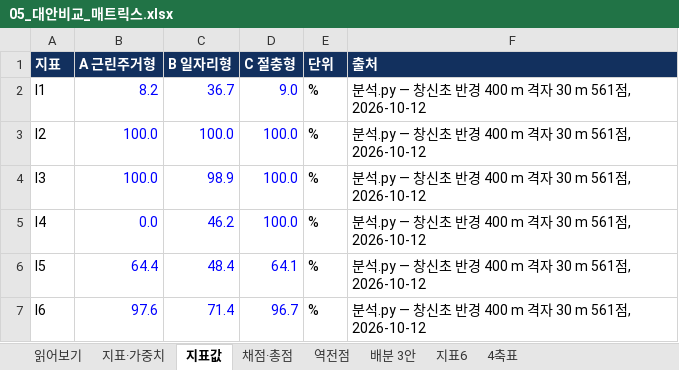
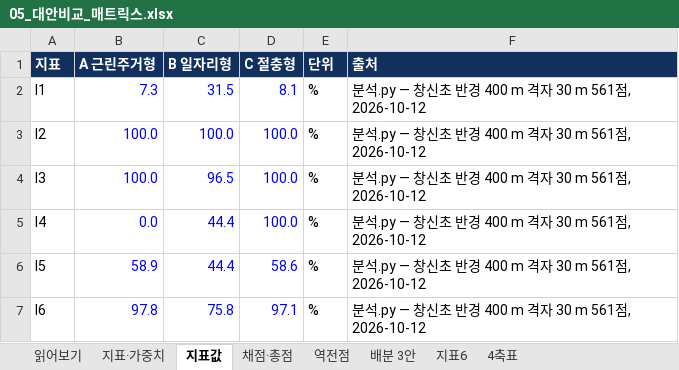
Before and after one commit to choemyeongwon1-ui/kaya, an Excel workbook: 6주차_과제_최명원/05_대안비교_매트릭스.xlsx, sheet 지표값, drawn as a sheet; values as stored, in another font and other column widths than the file's, no borders; the diff names each change by its address in the sheet, - before the commit and + after, or states it on an @@ line.

```diff
--- a/6주차_과제_최명원/05_대안비교_매트릭스.xlsx (sheet 지표값)
+++ b/6주차_과제_최명원/05_대안비교_매트릭스.xlsx (sheet 지표값)
-B2 (A 근린주거형): 8.2
+B2 (A 근린주거형): 7.3
-C2 (B 일자리형): 36.7
+C2 (B 일자리형): 31.5
-D2 (C 절충형): 9.0
+D2 (C 절충형): 8.1
-C4 (B 일자리형): 98.9
+C4 (B 일자리형): 96.5
-C5 (B 일자리형): 46.2
+C5 (B 일자리형): 44.4
-B6 (A 근린주거형): 64.4
+B6 (A 근린주거형): 58.9
-C6 (B 일자리형): 48.4
+C6 (B 일자리형): 44.4
-D6 (C 절충형): 64.1
+D6 (C 절충형): 58.6
-B7 (A 근린주거형): 97.6
+B7 (A 근린주거형): 97.8
-C7 (B 일자리형): 71.4
+C7 (B 일자리형): 75.8
-D7 (C 절충형): 96.7
+D7 (C 절충형): 97.1
```
Also changed, not shown: sheet 지표6, sheet 배분 3안, sheet 역전점, sheet 4축표, sheet 채점·총점, 11 other files.
